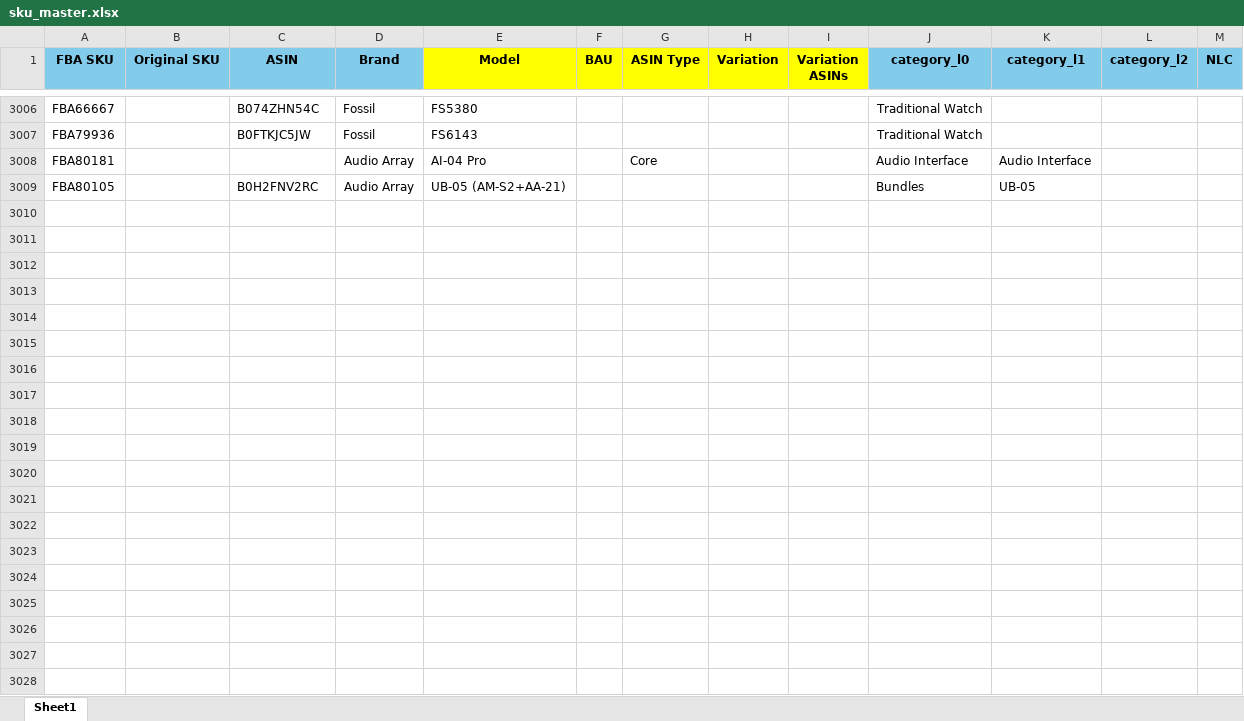
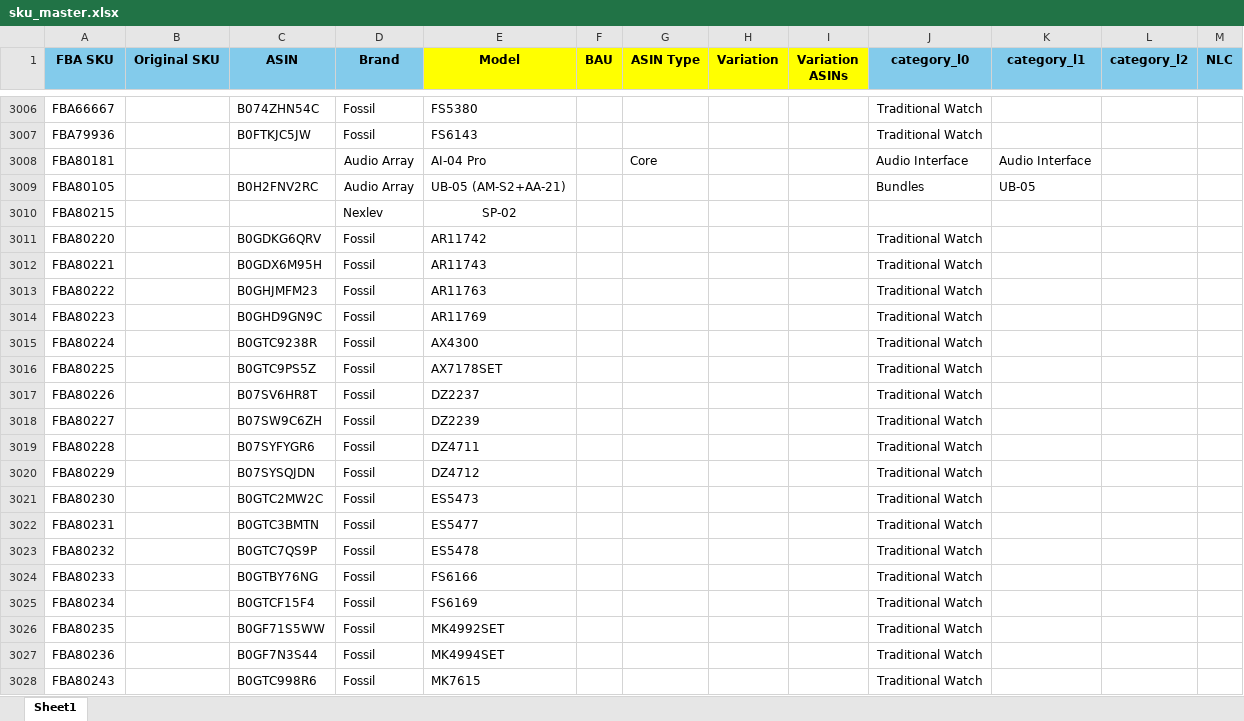
Before and after one commit to nitesh-lang/weekly-dashboard-fastapi, an Excel workbook: data/master/sku_master.xlsx, sheet Sheet1, drawn as a sheet; only a part is shown, gaps mark what is left out; values as stored, in another font and other column widths than the file's, no borders; conditional formats not drawn; the diff covers the shown part only; the diff names each change by its address in the sheet, - before the commit and + after, or states it on an @@ line.

```diff
--- a/data/master/sku_master.xlsx (sheet Sheet1)
+++ b/data/master/sku_master.xlsx (sheet Sheet1)
+row 3010: FBA80215 |  |  | Nexlev | SP-02
+row 3011: FBA80220 |  | B0GDKG6QRV | Fossil | AR11742 |  |  |  |  | Traditional Watch
+row 3012: FBA80221 |  | B0GDX6M95H | Fossil | AR11743 |  |  |  |  | Traditional Watch
+row 3013: FBA80222 |  | B0GHJMFM23 | Fossil | AR11763 |  |  |  |  | Traditional Watch
+row 3014: FBA80223 |  | B0GHD9GN9C | Fossil | AR11769 |  |  |  |  | Traditional Watch
+row 3015: FBA80224 |  | B0GTC9238R | Fossil | AX4300 |  |  |  |  | Traditional Watch
+row 3016: FBA80225 |  | B0GTC9PS5Z | Fossil | AX7178SET |  |  |  |  | Traditional Watch
+row 3017: FBA80226 |  | B07SV6HR8T | Fossil | DZ2237 |  |  |  |  | Traditional Watch
+row 3018: FBA80227 |  | B07SW9C6ZH | Fossil | DZ2239 |  |  |  |  | Traditional Watch
+row 3019: FBA80228 |  | B07SYFYGR6 | Fossil | DZ4711 |  |  |  |  | Traditional Watch
+row 3020: FBA80229 |  | B07SYSQJDN | Fossil | DZ4712 |  |  |  |  | Traditional Watch
+row 3021: FBA80230 |  | B0GTC2MW2C | Fossil | ES5473 |  |  |  |  | Traditional Watch
+row 3022: FBA80231 |  | B0GTC3BMTN | Fossil | ES5477 |  |  |  |  | Traditional Watch
+row 3023: FBA80232 |  | B0GTC7QS9P | Fossil | ES5478 |  |  |  |  | Traditional Watch
+row 3024: FBA80233 |  | B0GTBY76NG | Fossil | FS6166 |  |  |  |  | Traditional Watch
+row 3025: FBA80234 |  | B0GTCF15F4 | Fossil | FS6169 |  |  |  |  | Traditional Watch
+row 3026: FBA80235 |  | B0GF71S5WW | Fossil | MK4992SET |  |  |  |  | Traditional Watch
+row 3027: FBA80236 |  | B0GF7N3S44 | Fossil | MK4994SET |  |  |  |  | Traditional Watch
+row 3028: FBA80243 |  | B0GTC998R6 | Fossil | MK7615 |  |  |  |  | Traditional Watch
```
Also changed, not shown: 12 added rows elsewhere in this sheet, data/processed/pipeline_integrity_audit.xlsx, data/raw/inventory/Week 27/Audio_Array/Inventory Snapshot.xlsx, 5 other files.
